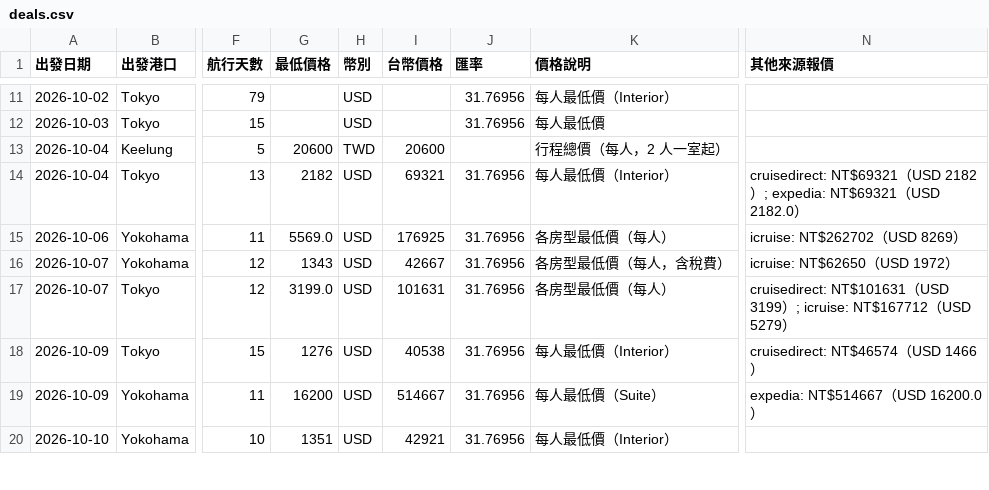
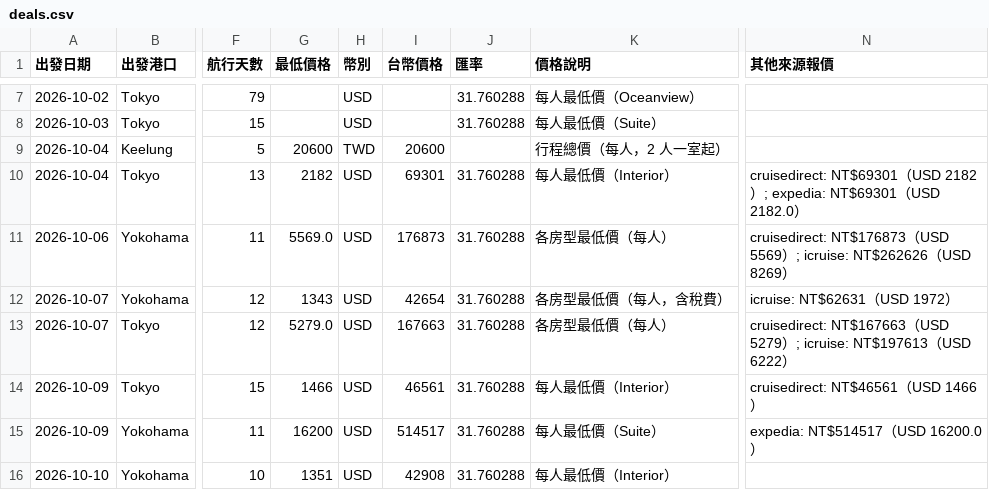
Before and after one commit to paladinlin1/cruise-deals, a CSV file: data/deals.csv, drawn as a sheet; only a part is shown, gaps mark what is left out; addresses are those after the commit; the diff covers the shown part only; the diff names each change by its address in the sheet, - before the commit and + after, or states it on an @@ line.

```diff
--- a/data/deals.csv
+++ b/data/deals.csv
-J7:J8 (匯率): 31.76956
+J7:J8 (匯率): 31.760288
-K7 (價格說明): 每人最低價（Interior）
+K7 (價格說明): 每人最低價（Oceanview）
-K8 (價格說明): 每人最低價
+K8 (價格說明): 每人最低價（Suite）
-I10 (台幣價格): 69321
+I10 (台幣價格): 69301
-J10:J16 (匯率): 31.76956
+J10:J16 (匯率): 31.760288
-N10 (其他來源報價): cruisedirect: NT$69321（USD 2182）; expedia: NT$69321（USD…
+N10 (其他來源報價): cruisedirect: NT$69301（USD 2182）; expedia: NT$69301（USD…
-I11 (台幣價格): 176925
+I11 (台幣價格): 176873
-N11 (其他來源報價): icruise: NT$262702（USD…
+N11 (其他來源報價): cruisedirect: NT$176873（USD 5569）; icruise: NT$262626（USD…
-I12 (台幣價格): 42667
+I12 (台幣價格): 42654
-N12 (其他來源報價): icruise: NT$62650（USD 1972）
+N12 (其他來源報價): icruise: NT$62631（USD 1972）
-G13 (最低價格): 3199.0
+G13 (最低價格): 5279.0
-I13 (台幣價格): 101631
+I13 (台幣價格): 167663
-N13 (其他來源報價): cruisedirect: NT$101631（USD 3199）; icruise: NT$167712（USD 5279）
+N13 (其他來源報價): cruisedirect: NT$167663（USD 5279）; icruise: NT$197613（USD 6222）
-G14 (最低價格): 1276
+G14 (最低價格): 1466
-I14 (台幣價格): 40538
+I14 (台幣價格): 46561
-N14 (其他來源報價): cruisedirect: NT$46574（USD 1466）
+N14 (其他來源報價): cruisedirect: NT$46561（USD 1466）
-I15 (台幣價格): 514667
+I15 (台幣價格): 514517
-N15 (其他來源報價): expedia: NT$514667（USD 16200.0）
+N15 (其他來源報價): expedia: NT$514517（USD 16200.0）
-I16 (台幣價格): 42921
+I16 (台幣價格): 42908
```
Also changed, not shown: 4 removed rows and 86 edited cells elsewhere in this file, 2 other files.
